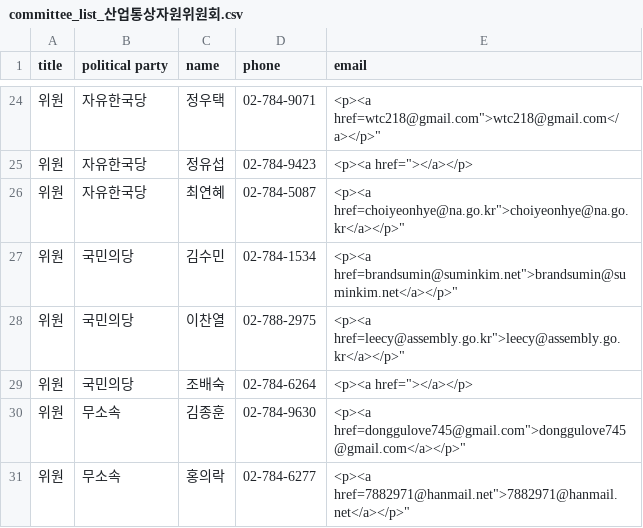
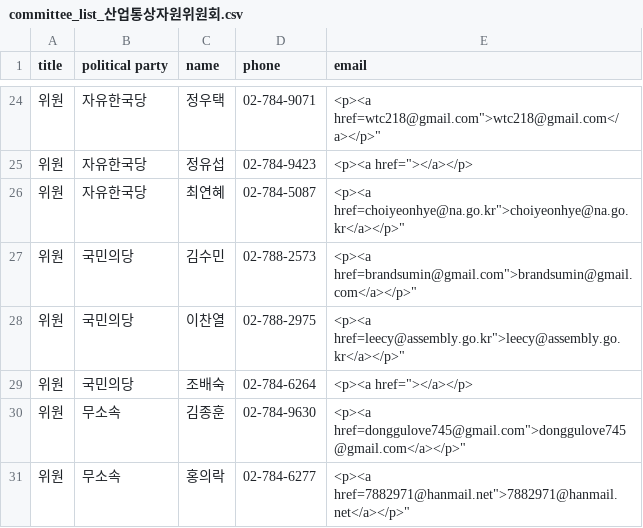
Before and after one commit to teampopong/data-assembly, a CSV file: committees/committee_list_산업통상자원위원회.csv, drawn as a sheet; only a part is shown, gaps mark what is left out.

```diff
--- a/committees/committee_list_산업통상자원위원회.csv
+++ b/committees/committee_list_산업통상자원위원회.csv
@@ -26,3 +26,3 @@
 "위원","자유한국당","최연혜","02-784-5087","<p><a href="choiyeonhye@na.go.kr">choiyeonhye@na.go.kr</a></p>"
-"위원","국민의당","김수민","02-784-1534","<p><a href="brandsumin@suminkim.net">brandsumin@suminkim.net</a></p>"
+"위원","국민의당","김수민","02-788-2573","<p><a href="brandsumin@gmail.com">brandsumin@gmail.com</a></p>"
 "위원","국민의당","이찬열","02-788-2975","<p><a href="leecy@assembly.go.kr">leecy@assembly.go.kr</a></p>"
```
Also changed, not shown: assembly.csv, 1 other file.
